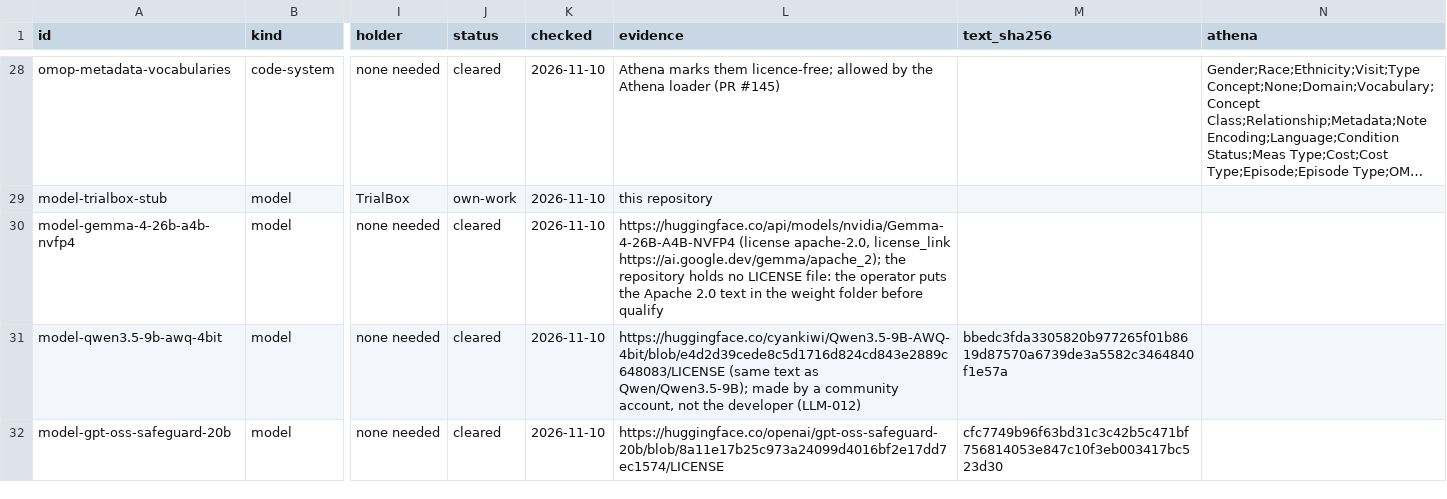
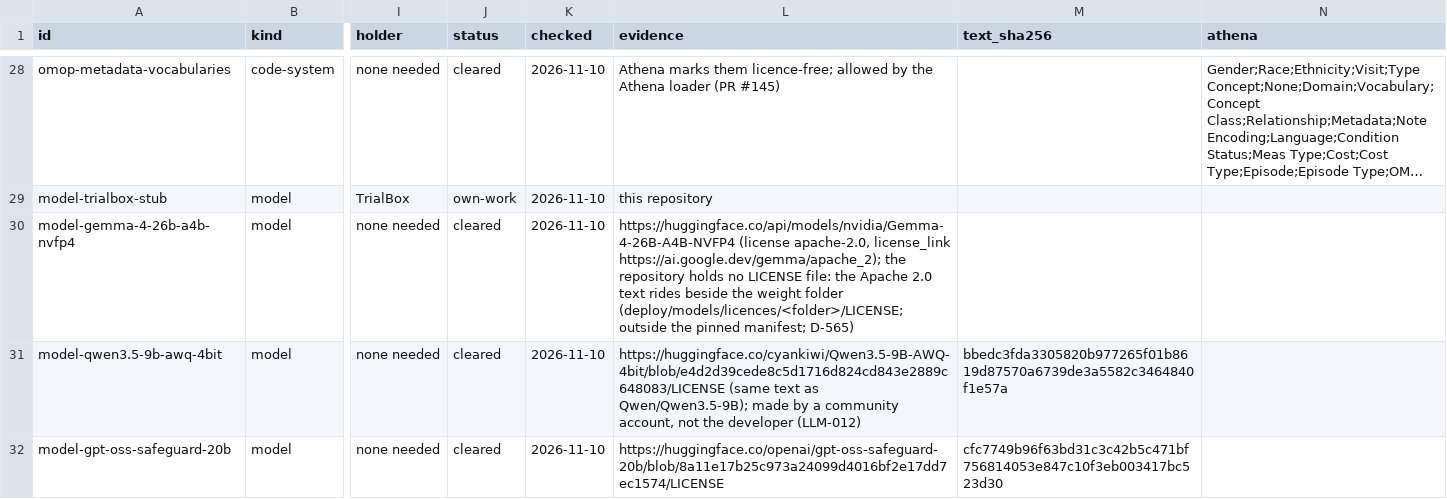
Before and after one commit to zandis/Auto-GPT, a CSV file: trialbox/docs/licences/register.csv, drawn as a sheet; only a part is shown, gaps mark what is left out; long unchanged cells end in …; the diff names each change by its address in the sheet, - before the commit and + after, or states it on an @@ line.

```diff
--- a/trialbox/docs/licences/register.csv
+++ b/trialbox/docs/licences/register.csv
-L30 (evidence): …file: the operator puts the Apache 2.0 text in the weight folder before qualify
+L30 (evidence): …file: the Apache 2.0 text rides beside the weight folder (deploy/models/licences/<folder>/LICENSE; outside the pinned manifest; D-565)
```
Also changed, not shown: 4 other files.
